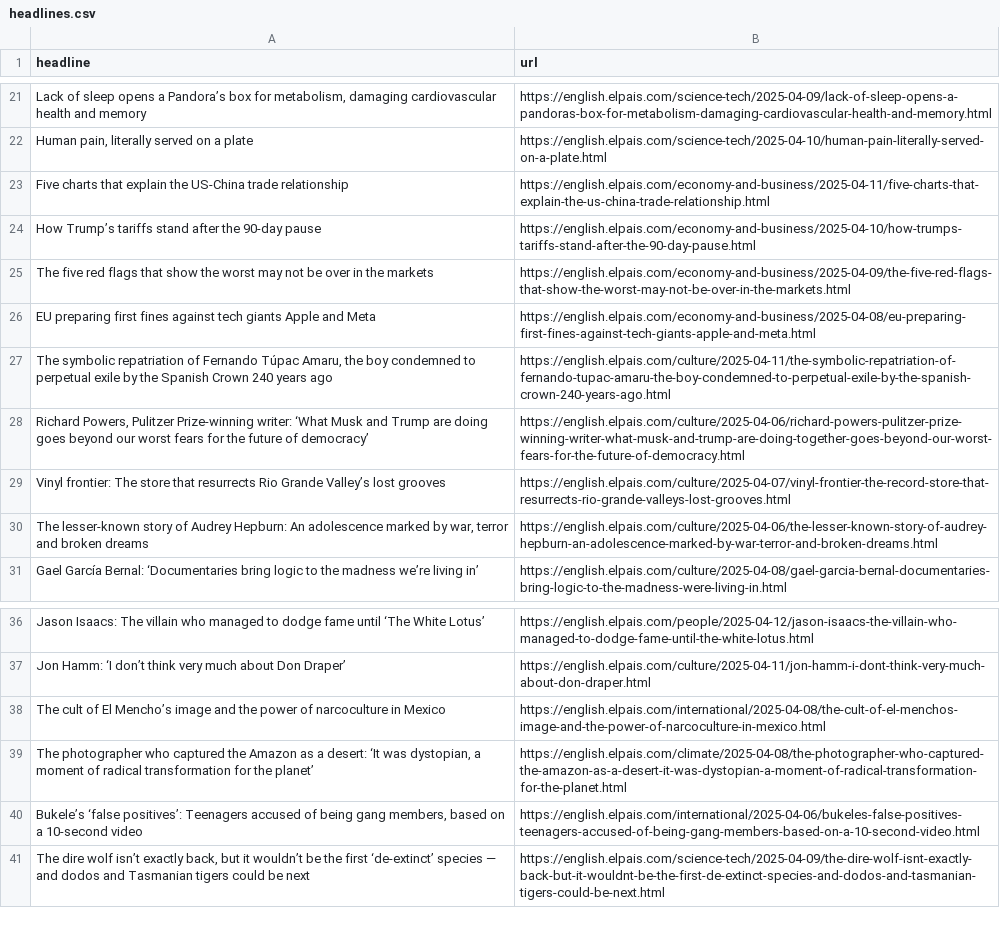
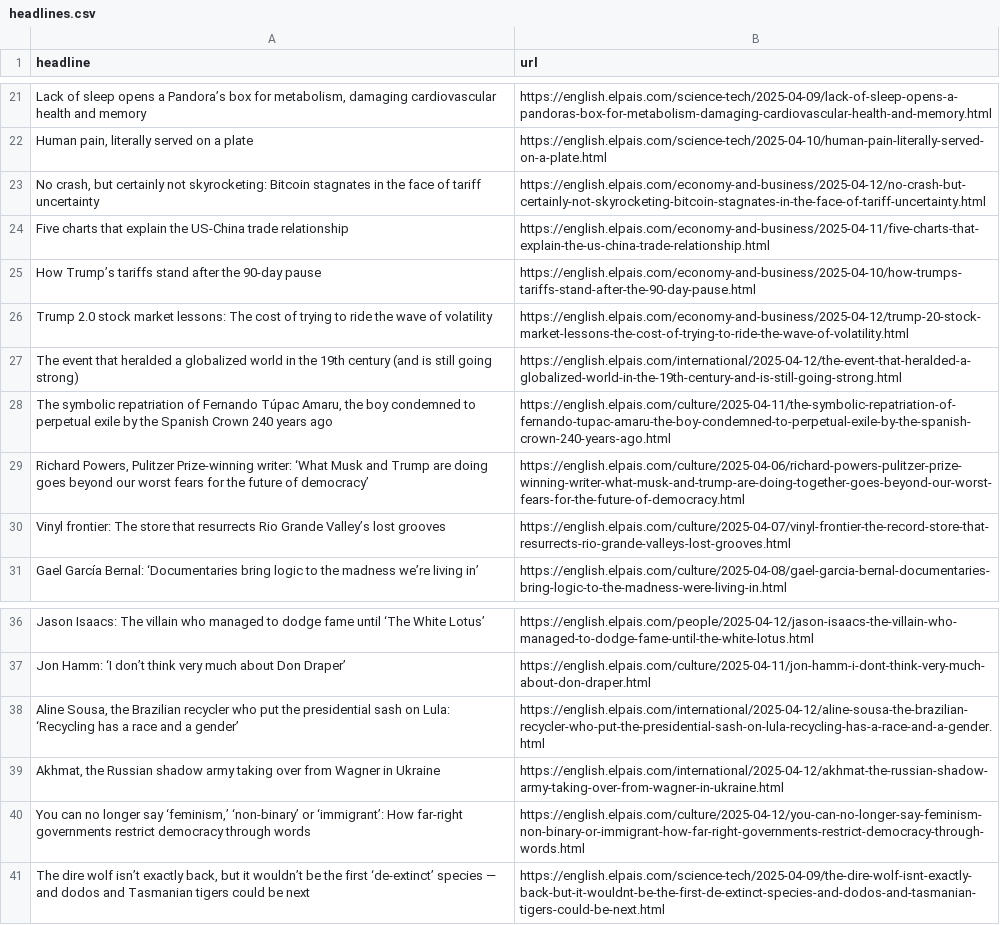
Before and after one commit to Tlo-l-w/el-paes-autoscraper, a CSV file: headlines.csv, drawn as a sheet; only a part is shown, gaps mark what is left out; removed rows and columns are numbered as before the commit, all else as after; the diff names each change by its address in the sheet, - before the commit and + after, or states it on an @@ line.

```diff
--- a/headlines.csv
+++ b/headlines.csv
+row 23: No crash, but certainly not skyrocketing: Bitcoin stagnates in the face of tariff uncertainty | https://english.elpais.com/economy-and-business/2025-04-12/no-crash-but-certainly-not-skyrocketing-bitcoin-stagnates-in-the-face-of-tariff-uncertainty.html
-row 25: The five red flags that show the worst may not be over in the markets | https://english.elpais.com/economy-and-business/2025-04-09/the-five-red-flags-that-show-the-worst-may-not-be-over-in-the-markets.html
-row 26: EU preparing first fines against tech giants Apple and Meta | https://english.elpais.com/economy-and-business/2025-04-08/eu-preparing-first-fines-against-tech-giants-apple-and-meta.html
+row 26: Trump 2.0 stock market lessons: The cost of trying to ride the wave of volatility | https://english.elpais.com/economy-and-business/2025-04-12/trump-20-stock-market-lessons-the-cost-of-trying-to-ride-the-wave-of-volatility.html
+row 27: The event that heralded a globalized world in the 19th century (and is still going strong) | https://english.elpais.com/international/2025-04-12/the-event-that-heralded-a-globalized-world-in-the-19th-century-and-is-still-going-strong.html
-row 30: The lesser-known story of Audrey Hepburn: An adolescence marked by war, terror and broken dreams | https://english.elpais.com/culture/2025-04-06/the-lesser-known-story-of-audrey-hepburn-an-adolescence-marked-by-war-terror-and-broken-dreams.html
-row 38: The cult of El Mencho’s image and the power of narcoculture in Mexico | https://english.elpais.com/international/2025-04-08/the-cult-of-el-menchos-image-and-the-power-of-narcoculture-in-mexico.html
-row 39: The photographer who captured the Amazon as a desert: ‘It was dystopian, a moment of radical transformation for the planet’ | https://english.elpais.com/climate/2025-04-08/the-photographer-who-captured-the-amazon-as-a-desert-it-was-dystopian-a-moment-of-radical-transformation-for-the-planet.html
-row 40: Bukele’s ‘false positives’: Teenagers accused of being gang members, based on a 10-second video | https://english.elpais.com/international/2025-04-06/bukeles-false-positives-teenagers-accused-of-being-gang-members-based-on-a-10-second-video.html
+row 38: Aline Sousa, the Brazilian recycler who put the presidential sash on Lula: ‘Recycling has a race and a gender’ | https://english.elpais.com/international/2025-04-12/aline-sousa-the-brazilian-recycler-who-put-the-presidential-sash-on-lula-recycling-has-a-race-and-a-gender.html
+row 39: Akhmat, the Russian shadow army taking over from Wagner in Ukraine | https://english.elpais.com/international/2025-04-12/akhmat-the-russian-shadow-army-taking-over-from-wagner-in-ukraine.html
+row 40: You can no longer say ‘feminism,’ ‘non-binary’ or ‘immigrant’: How far-right governments restrict democracy through words | https://english.elpais.com/culture/2025-04-12/you-can-no-longer-say-feminism-non-binary-or-immigrant-how-far-right-governments-restrict-democracy-through-words.html
```
